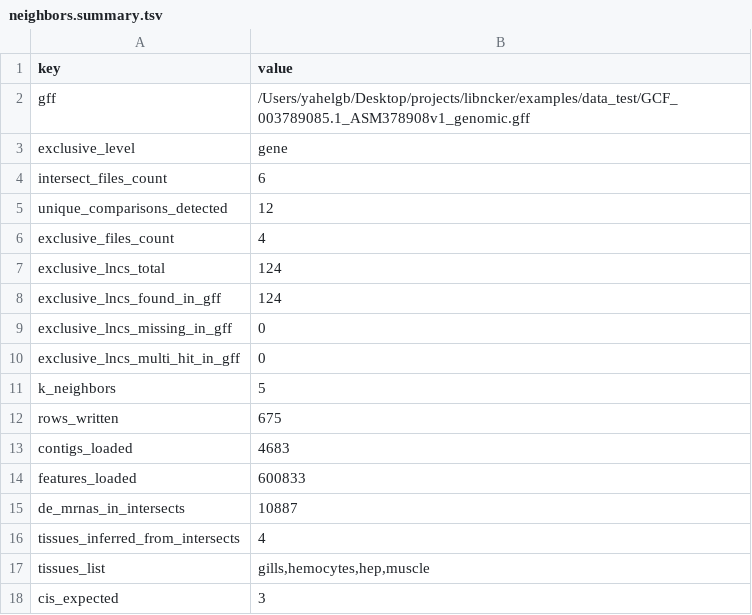
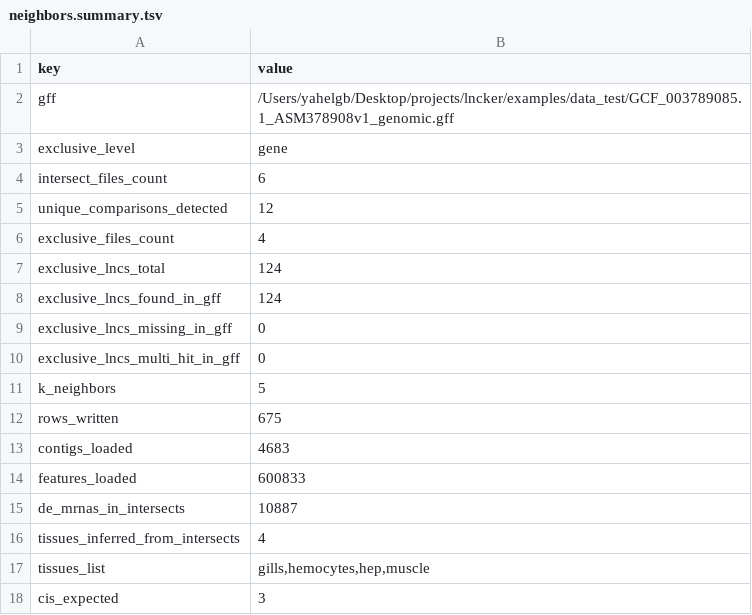
Before and after one commit to yahelGB/libncker, a TSV file: examples/output_test/neighbors.summary.tsv, drawn as a sheet.

```diff
--- a/examples/output_test/neighbors.summary.tsv
+++ b/examples/output_test/neighbors.summary.tsv
@@ -1,3 +1,3 @@
 key	value
-gff	/Users/yahelgb/Desktop/projects/libncker/examples/data_test/GCF_003789085.1_ASM378908v1_genomic.gff
+gff	/Users/yahelgb/Desktop/projects/lncker/examples/data_test/GCF_003789085.1_ASM378908v1_genomic.gff
 exclusive_level	gene
```
Also changed, not shown: examples/output_test/intergenic.summary.tsv, examples/output_test/lncRNA_IDs.from_gff.gene.summary.tsv, 17 other files.
